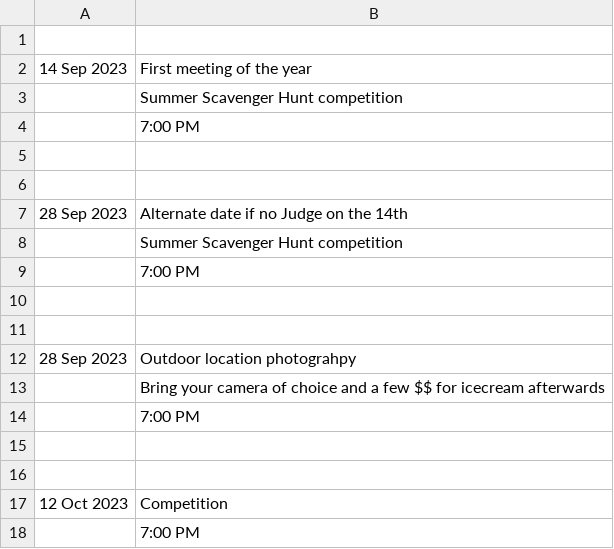
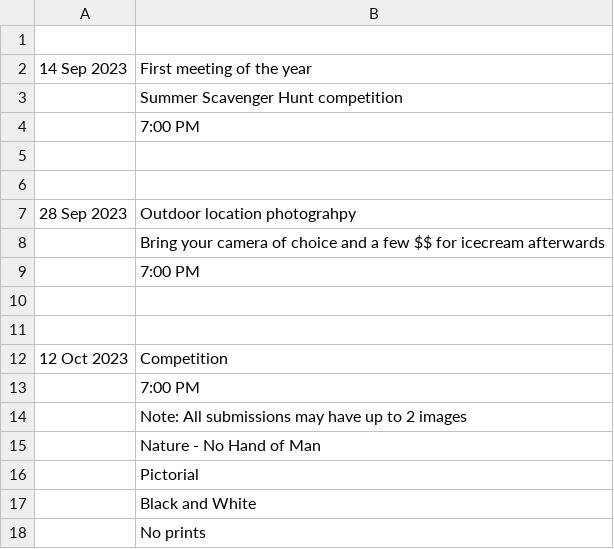
Before and after one commit to RayWallacePhotos/necc, a CSV file: MeetingsList.csv, drawn as a sheet; only a part is shown; the shorter side is filled out with more unchanged rows; the diff names each change by its address in the sheet, - before the commit and + after, or states it on an @@ line.

Commit message:
Duplicate

```diff
--- a/MeetingsList.csv
+++ b/MeetingsList.csv
-row 7: 28 Sep 2023 | Alternate date if no Judge on the 14th
-row 8:  | Summer Scavenger Hunt competition
-row 9:  | 7:00 PM
-row 10: (empty)
-row 11: (empty)
```
